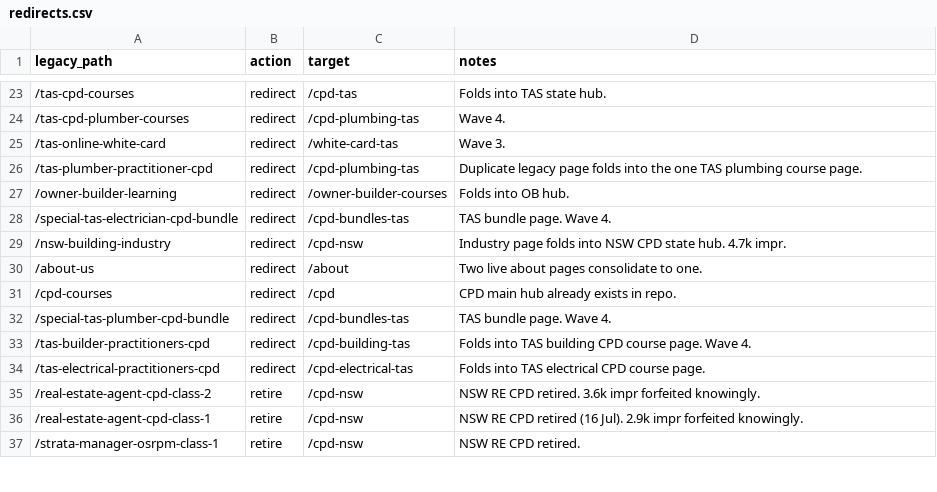
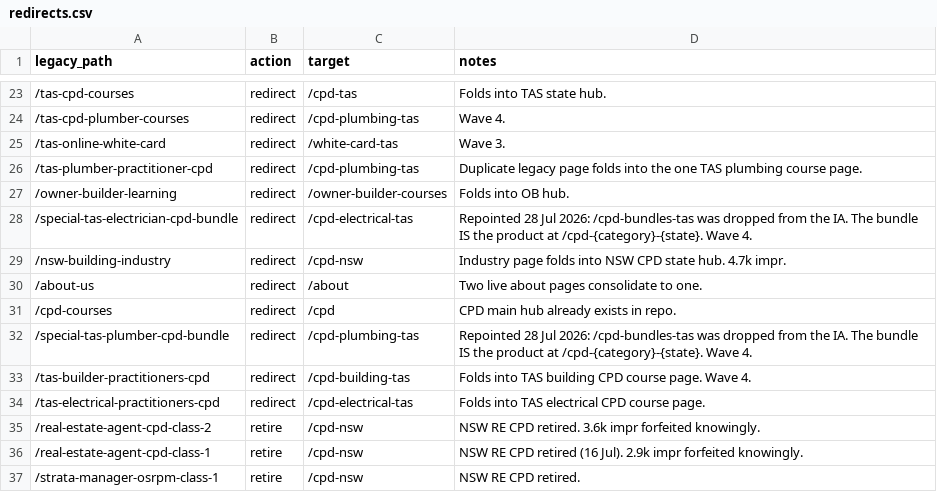
Before and after one commit to aap-82/abe-edu-web, a CSV file: redirects.csv, drawn as a sheet; only a part is shown, gaps mark what is left out.

```diff
--- a/redirects.csv
+++ b/redirects.csv
@@ -27,3 +27,3 @@ legacy_path,action,target,notes
 /owner-builder-learning,redirect,/owner-builder-courses,Folds into OB hub.
-/special-tas-electrician-cpd-bundle,redirect,/cpd-bundles-tas,TAS bundle page. Wave 4.
+/special-tas-electrician-cpd-bundle,redirect,/cpd-electrical-tas,Repointed 28 Jul 2026: /cpd-bundles-tas was dropped from the IA. The bundle IS the product at /cpd-{category}-{state}. Wave 4.
 /nsw-building-industry,redirect,/cpd-nsw,Industry page folds into NSW CPD state hub. 4.7k impr.
@@ -31,3 +31,3 @@ legacy_path,action,target,notes
 /cpd-courses,redirect,/cpd,CPD main hub already exists in repo.
-/special-tas-plumber-cpd-bundle,redirect,/cpd-bundles-tas,TAS bundle page. Wave 4.
+/special-tas-plumber-cpd-bundle,redirect,/cpd-plumbing-tas,Repointed 28 Jul 2026: /cpd-bundles-tas was dropped from the IA. The bundle IS the product at /cpd-{category}-{state}. Wave 4.
 /tas-builder-practitioners-cpd,redirect,/cpd-building-tas,Folds into TAS building CPD course page. Wave 4.
```
Also changed, not shown: 7 other files.
